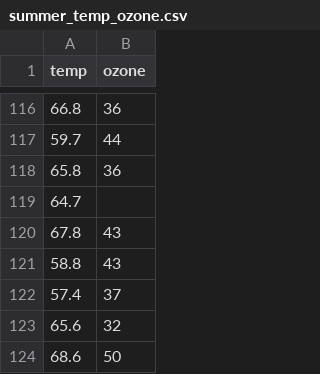
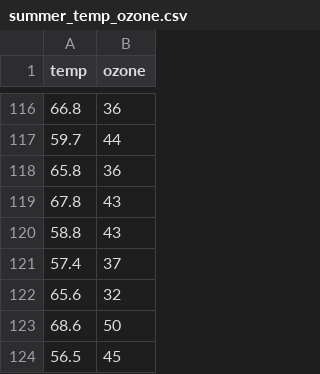
Before and after one commit to joscyguzman/Correlation, a CSV file: summer_temp_ozone.csv, drawn as a sheet; only a part is shown, gaps mark what is left out; the shorter side is filled out with more unchanged rows.

Commit message:
Add files via upload

```diff
--- a/summer_temp_ozone.csv
+++ b/summer_temp_ozone.csv
@@ -118,3 +118,2 @@ temp,ozone
 65.8,36
-64.7,
 67.8,43
```
